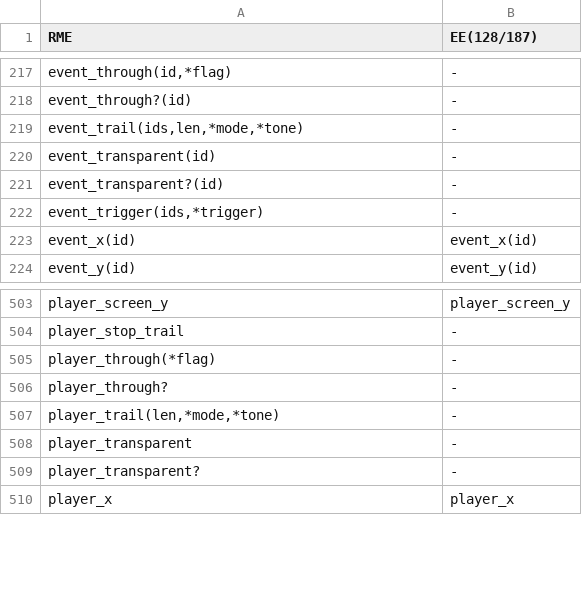
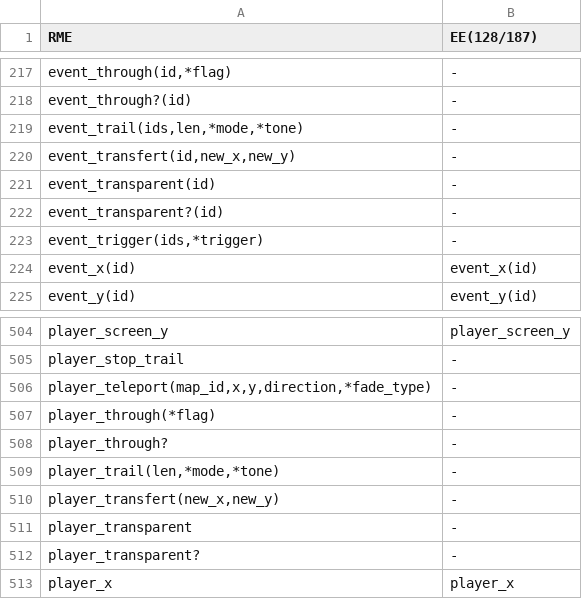
Before and after one commit to RMEx/RME, a TSV file: ee4_report.tsv, drawn as a sheet; only a part is shown, gaps mark what is left out; the diff names each change by its address in the sheet, - before the commit and + after, or states it on an @@ line.

Commit message:
Append event_transfert

```diff
--- a/ee4_report.tsv
+++ b/ee4_report.tsv
+row 220: event_transfert(id,new_x,new_y) | -
+row 506: player_teleport(map_id,x,y,direction,*fade_type) | -
+row 510: player_transfert(new_x,new_y) | -
```
Also changed, not shown: 12 other files.
